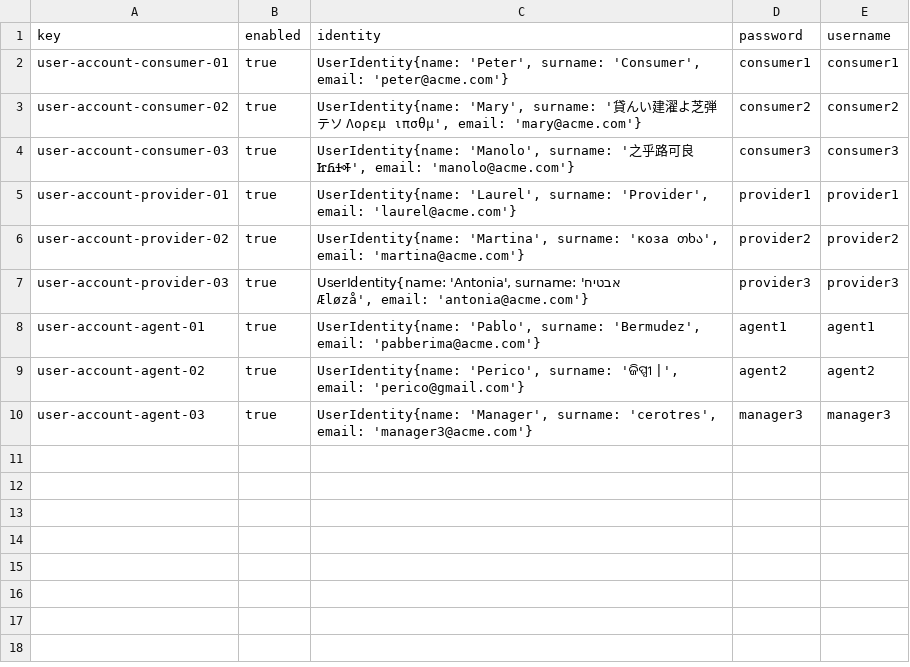
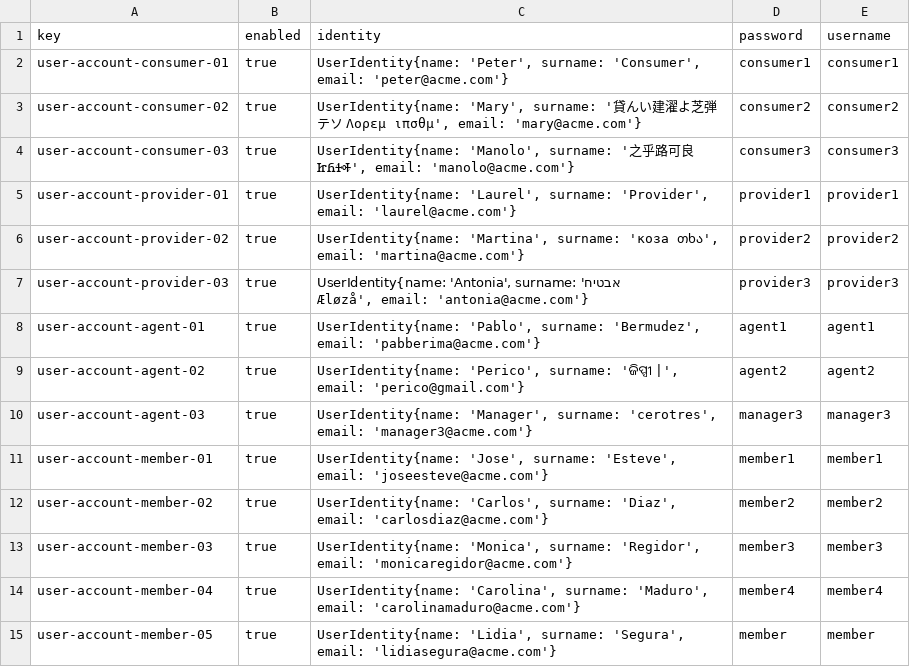
Before and after one commit to alevarmun1/Acme-ANS-D02, a CSV file: src/main/resources/WEB-INF/data/sample/user-account.csv, drawn as a sheet; the diff names each change by its address in the sheet, - before the commit and + after, or states it on an @@ line.

```diff
--- a/src/main/resources/WEB-INF/data/sample/user-account.csv
+++ b/src/main/resources/WEB-INF/data/sample/user-account.csv
+row 11: user-account-member-01 | true | UserIdentity{name: 'Jose', surname: 'Esteve', email: 'joseesteve@acme.com'} | member1 | member1
+row 12: user-account-member-02 | true | UserIdentity{name: 'Carlos', surname: 'Diaz', email: 'carlosdiaz@acme.com'} | member2 | member2
+row 13: user-account-member-03 | true | UserIdentity{name: 'Monica', surname: 'Regidor', email: 'monicaregidor@acme.com'} | member3 | member3
+row 14: user-account-member-04 | true | UserIdentity{name: 'Carolina', surname: 'Maduro', email: 'carolinamaduro@acme.com'} | member4 | member4
+row 15: user-account-member-05 | true | UserIdentity{name: 'Lidia', surname: 'Segura', email: 'lidiasegura@acme.com'} | member | member
```
Also changed, not shown: 5 other files.
